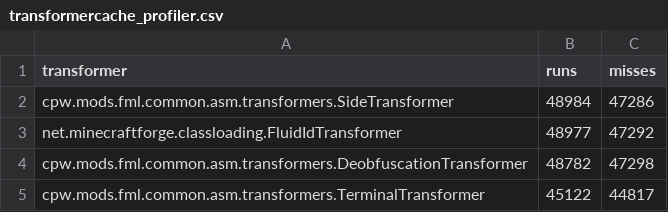
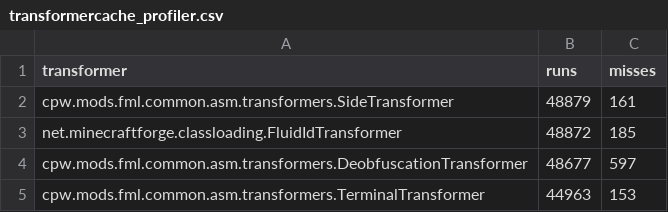
Before and after one commit to xt9y-org/gtnh, a CSV file: .minecraft/coretweaks/out/transformercache_profiler.csv, drawn as a sheet.

```diff
--- a/.minecraft/coretweaks/out/transformercache_profiler.csv
+++ b/.minecraft/coretweaks/out/transformercache_profiler.csv
@@ -1,5 +1,5 @@
 transformer,runs,misses
-cpw.mods.fml.common.asm.transformers.SideTransformer,48984,47286
-net.minecraftforge.classloading.FluidIdTransformer,48977,47292
-cpw.mods.fml.common.asm.transformers.DeobfuscationTransformer,48782,47298
-cpw.mods.fml.common.asm.transformers.TerminalTransformer,45122,44817
+cpw.mods.fml.common.asm.transformers.SideTransformer,48879,161
+net.minecraftforge.classloading.FluidIdTransformer,48872,185
+cpw.mods.fml.common.asm.transformers.DeobfuscationTransformer,48677,597
+cpw.mods.fml.common.asm.transformers.TerminalTransformer,44963,153
```
Also changed, not shown: 27 other files.
